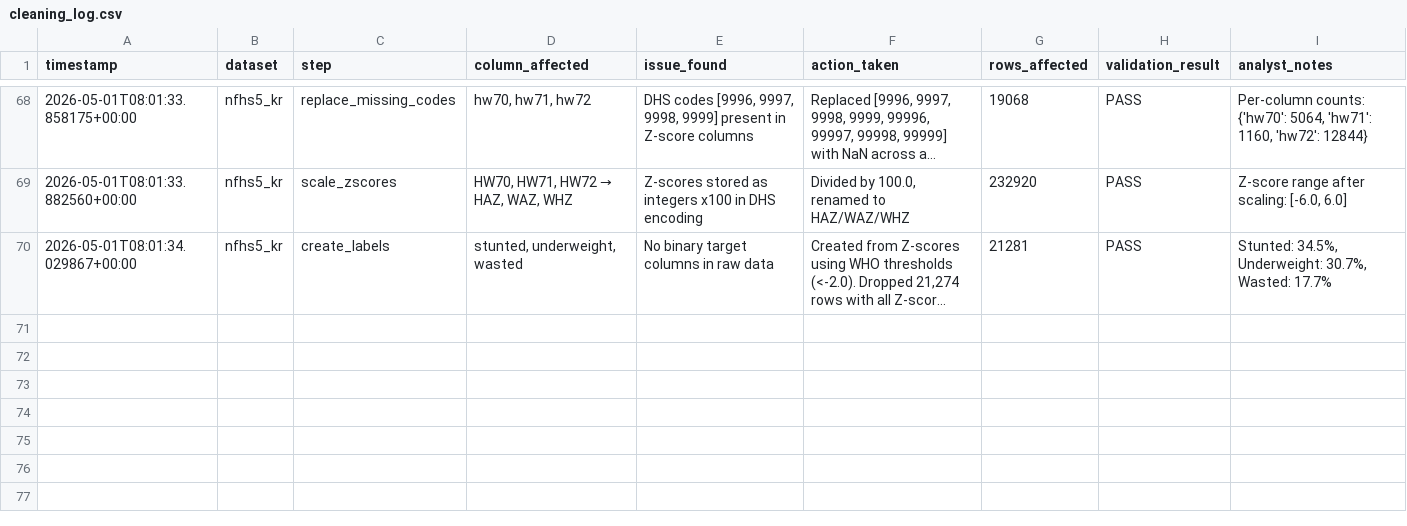
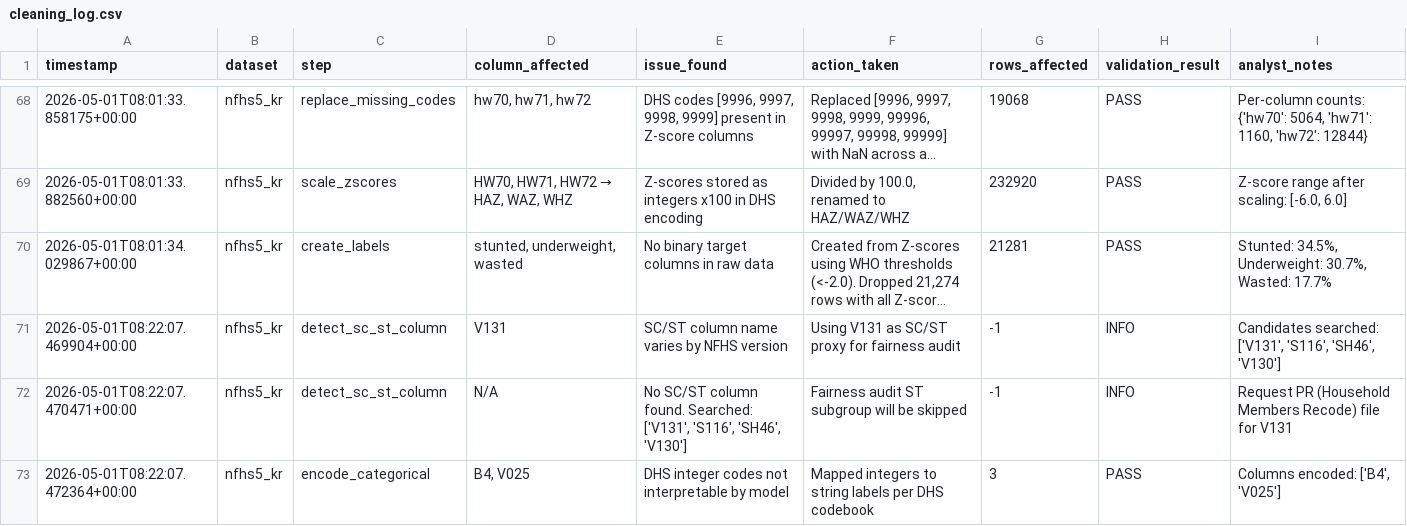
Before and after one commit to VinodhKumar-G/malnutrisense, a CSV file: reports/cleaning_log.csv, drawn as a sheet; only a part is shown, gaps mark what is left out; long unchanged cells end in …; the diff names each change by its address in the sheet, - before the commit and + after, or states it on an @@ line.

Commit message:
feat(preprocessing): add full pipeline with categorical encoding, imputation, SC/ST handling, SDI

```diff
--- a/reports/cleaning_log.csv
+++ b/reports/cleaning_log.csv
+row 71: 2026-05-01T08:22:07.469904+00:00 | nfhs5_kr | detect_sc_st_column | V131 | SC/ST column name varies by NFHS version | Using V131 as SC/ST proxy for fairness audit | -1 | INFO | Candidates searched: ['V131', 'S116', 'SH46', 'V130']
+row 72: 2026-05-01T08:22:07.470471+00:00 | nfhs5_kr | detect_sc_st_column | N/A | No SC/ST column found. Searched: ['V131', 'S116', 'SH46', 'V130'] | Fairness audit ST subgroup will be skipped | -1 | INFO | Request PR (Household Members Recode) file for V131
+row 73: 2026-05-01T08:22:07.472364+00:00 | nfhs5_kr | encode_categorical | B4, V025 | DHS integer codes not interpretable by model | Mapped integers to string labels per DHS codebook | 3 | PASS | Columns encoded: ['B4', 'V025']
```
Also changed, not shown: 2 other files.
